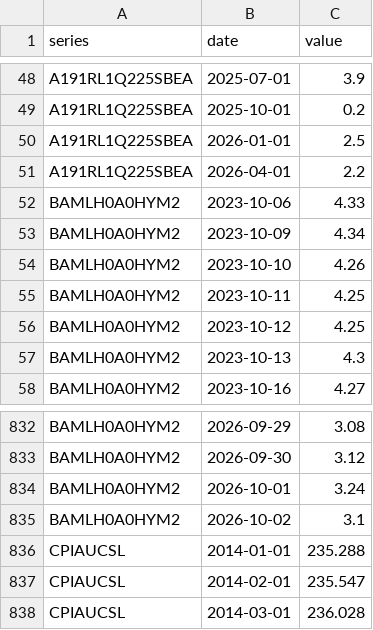
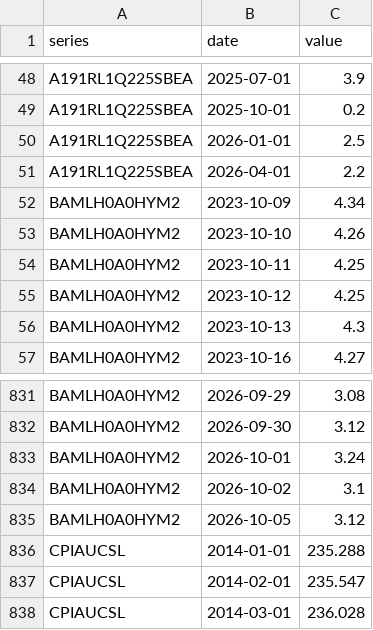
Before and after one commit to ChrisHo0317/Local_Dashboard, a CSV file: data/macro.csv, drawn as a sheet; only a part is shown, gaps mark what is left out; removed rows and columns are numbered as before the commit, all else as after; the diff names each change by its address in the sheet, - before the commit and + after, or states it on an @@ line.

```diff
--- a/data/macro.csv
+++ b/data/macro.csv
-row 52: BAMLH0A0HYM2 | 2023-10-06 | 4.33
+row 835: BAMLH0A0HYM2 | 2026-10-05 | 3.12
```
Also changed, not shown: data/calendar_events.csv.
